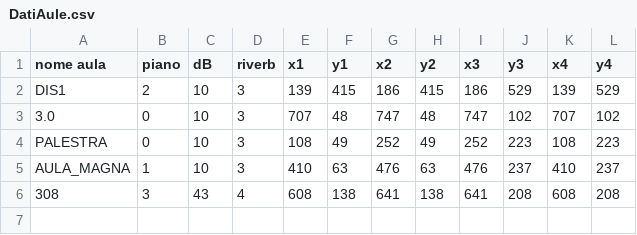
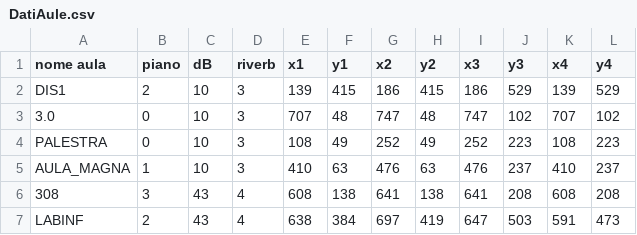
Before and after one commit to alfcar62/mappa_sonora, a CSV file: DatiAule.csv, drawn as a sheet; the diff names each change by its address in the sheet, - before the commit and + after, or states it on an @@ line.

Commit message:
correzione errori
correzione errori di sovrapposizione tra planimetrie e aule

```diff
--- a/DatiAule.csv
+++ b/DatiAule.csv
+row 7: LABINF | 2 | 43 | 4 | 638 | 384 | 697 | 419 | 647 | 503 | 591 | 473
```
Also changed, not shown: 3 other files.
